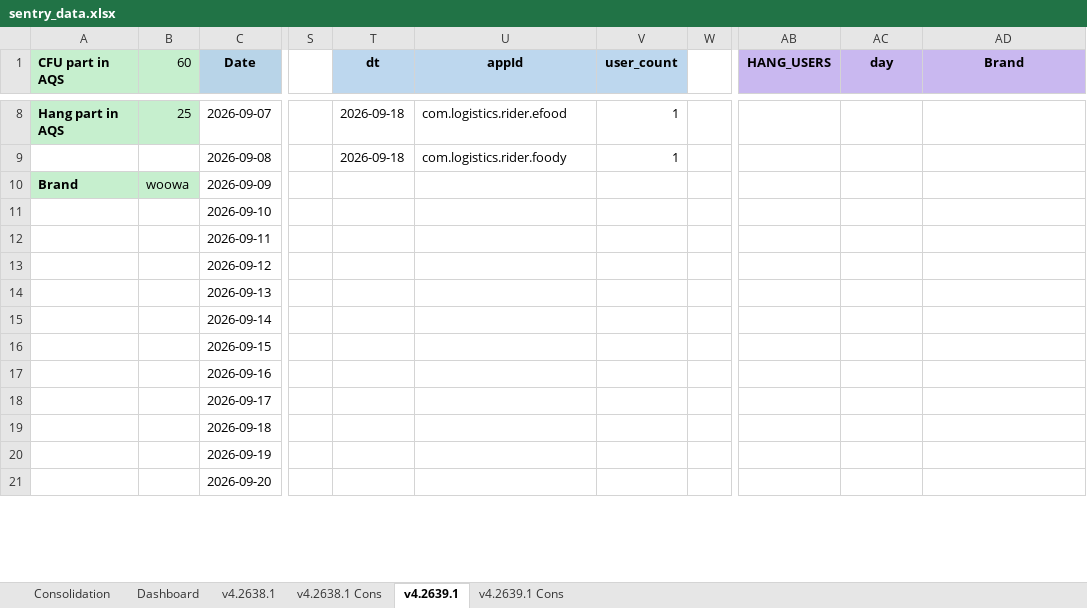
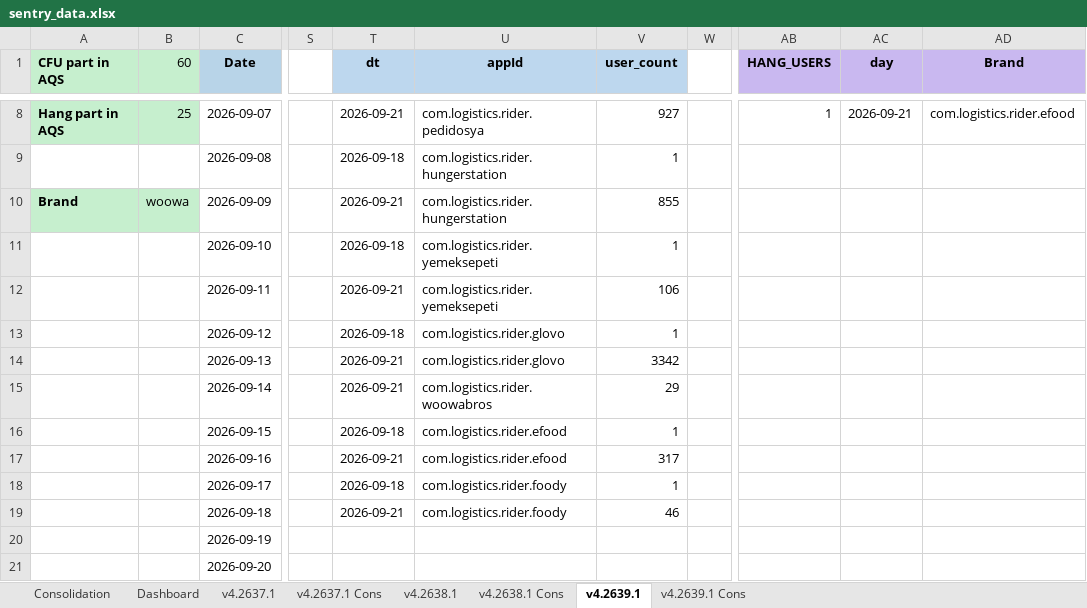
Before and after one commit to shilpa-bansal0401/rider-app-ios-reliability-dashboard, an Excel workbook: consolidation_report/sentry_data.xlsx, sheet v4.2639.1, drawn as a sheet; only a part is shown, gaps mark what is left out; values as stored, in another font and other column widths than the file's, no borders; the diff covers the shown part only; the diff names each change by its address in the sheet, - before the commit and + after, or states it on an @@ line.

```diff
--- a/consolidation_report/sentry_data.xlsx (sheet v4.2639.1)
+++ b/consolidation_report/sentry_data.xlsx (sheet v4.2639.1)
+sheet tab: v4.2637.1
+sheet tab: v4.2637.1 Cons
-T8 (dt): 2026-09-18
+T8 (dt): 2026-09-21
-U8 (appId): com.logistics.rider.efood
+U8 (appId): com.logistics.rider.pedidosya
-V8 (user_count): 1
+V8 (user_count): 927
-AB8 (HANG_USERS): (empty)
+AB8 (HANG_USERS): 1
-AC8 (day): (empty)
+AC8 (day): 2026-09-21
-AD8 (Brand): (empty)
+AD8 (Brand): com.logistics.rider.efood
-U9 (appId): com.logistics.rider.foody
+U9 (appId): com.logistics.rider.hungerstation
-T10 (dt): (empty)
+T10 (dt): 2026-09-21
-U10 (appId): (empty)
+U10 (appId): com.logistics.rider.hungerstation
-V10 (user_count): (empty)
+V10 (user_count): 855
-T11 (dt): (empty)
+T11 (dt): 2026-09-18
-U11:U12 (appId): (empty)
+U11:U12 (appId): com.logistics.rider.yemeksepeti
-V11 (user_count): (empty)
+V11 (user_count): 1
-T12 (dt): (empty)
+T12 (dt): 2026-09-21
-V12 (user_count): (empty)
+V12 (user_count): 106
-T13 (dt): (empty)
+T13 (dt): 2026-09-18
-U13:U14 (appId): (empty)
+U13:U14 (appId): com.logistics.rider.glovo
-V13 (user_count): (empty)
+V13 (user_count): 1
-T14:T15 (dt): (empty)
+T14:T15 (dt): 2026-09-21
-V14 (user_count): (empty)
+V14 (user_count): 3342
-U15 (appId): (empty)
+U15 (appId): com.logistics.rider.woowabros
-V15 (user_count): (empty)
+V15 (user_count): 29
-T16 (dt): (empty)
+T16 (dt): 2026-09-18
-U16:U17 (appId): (empty)
+U16:U17 (appId): com.logistics.rider.efood
-V16 (user_count): (empty)
+V16 (user_count): 1
-T17 (dt): (empty)
+T17 (dt): 2026-09-21
-V17 (user_count): (empty)
+V17 (user_count): 317
-T18 (dt): (empty)
+T18 (dt): 2026-09-18
-U18:U19 (appId): (empty)
+U18:U19 (appId): com.logistics.rider.foody
-V18 (user_count): (empty)
+V18 (user_count): 1
-T19 (dt): (empty)
+T19 (dt): 2026-09-21
-V19 (user_count): (empty)
+V19 (user_count): 46
```
Also changed, not shown: 48 edited cells elsewhere in this sheet, sheet Dashboard, sheet v4.2638.1, sheet v4.2638.1 Cons, hidden cells, 4 other files.
